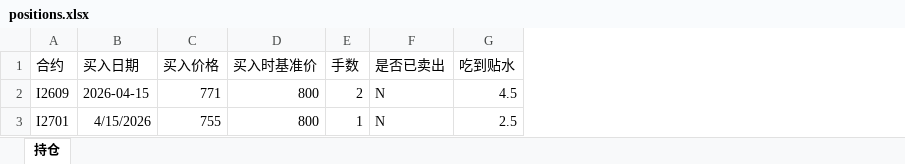
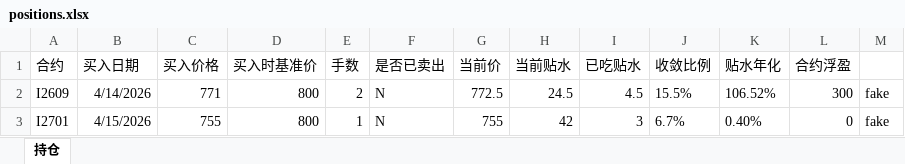
Before and after one commit to netnoah/DiscountCal, an Excel workbook: data/positions.xlsx, sheet 持仓, drawn as a sheet; values as stored, in another font and other column widths than the file's, no borders; removed rows and columns are numbered as before the commit, all else as after; the diff names each change by its address in the sheet, - before the commit and + after, or states it on an @@ line.

Commit message:
add data

```diff
--- a/data/positions.xlsx (sheet 持仓)
+++ b/data/positions.xlsx (sheet 持仓)
-column G (吃到贴水), rows 2-3: 4.5 | 2.5
+column G (当前价), rows 2-3: 772.5 | 755
+column H (当前贴水), rows 2-3: 24.5 | 42
+column I (已吃贴水), rows 2-3: 4.5 | 3
+column J (收敛比例), rows 2-3: 15.5% | 6.7%
+column K (贴水年化), rows 2-3: 106.52% | 0.40%
+column L (合约浮盈), rows 2-3: 300 | 0
+column M, rows 2-3: fake | fake
-B2 (买入日期): 2026-04-15
+B2 (买入日期): 4/14/2026
```
Also changed, not shown: 3 other files.
